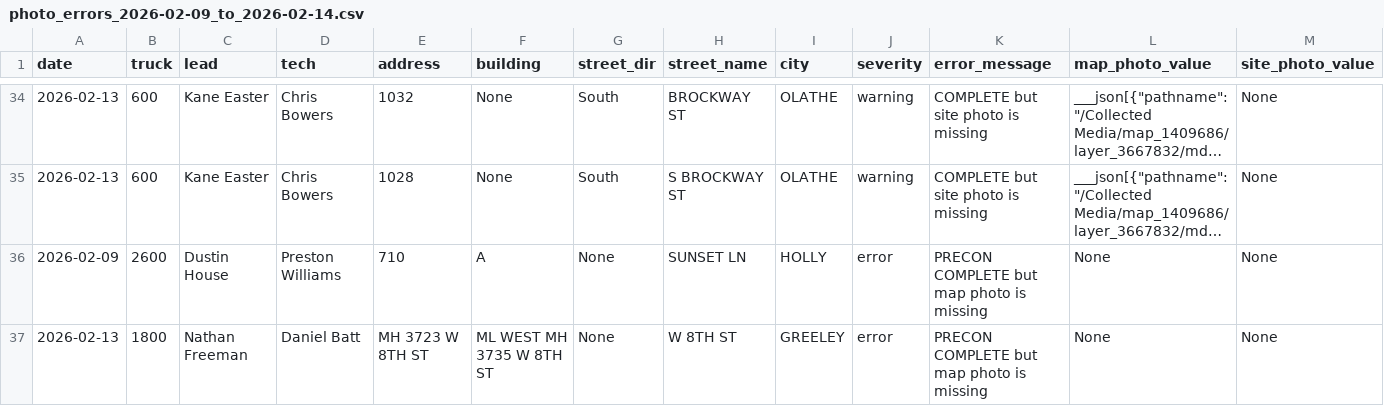
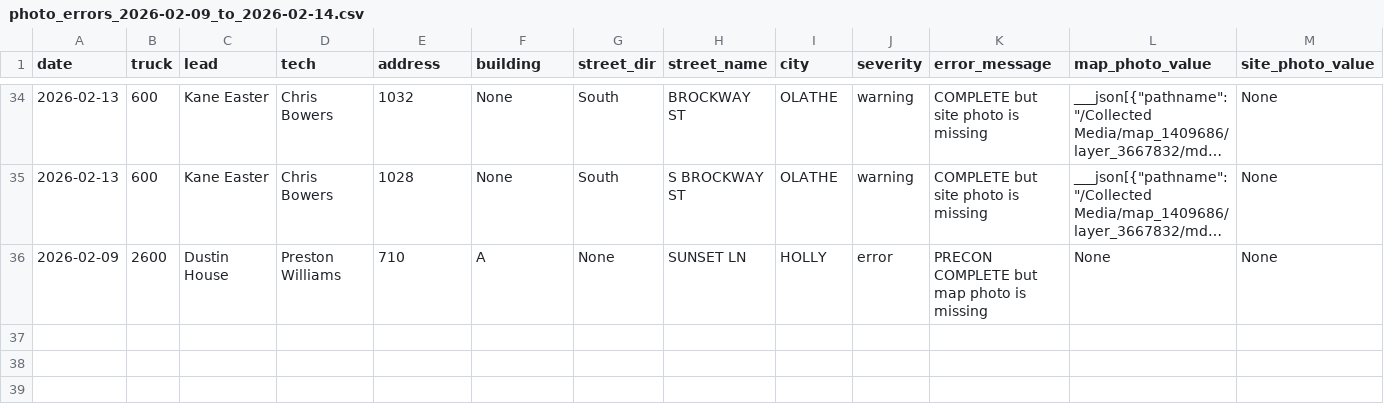
Before and after one commit to veasman/gis-data-viewer, a CSV file: data/errors/photo_errors_2026-02-09_to_2026-02-14.csv, drawn as a sheet; only a part is shown, gaps mark what is left out; long unchanged cells end in …; rows hold the shown columns only; the diff names each change by its address in the sheet, - before the commit and + after, or states it on an @@ line.

```diff
--- a/data/errors/photo_errors_2026-02-09_to_2026-02-14.csv
+++ b/data/errors/photo_errors_2026-02-09_to_2026-02-14.csv
-row 37: 2026-02-13 | 1800 | Nathan Freeman | Daniel Batt | MH 3723 W 8TH ST | ML WEST MH 3735 W 8TH ST | None | W 8TH ST | GREELEY | error | PRECON COMPLETE but map photo is missing | None | None
```
Also changed, not shown: 4 other files.
